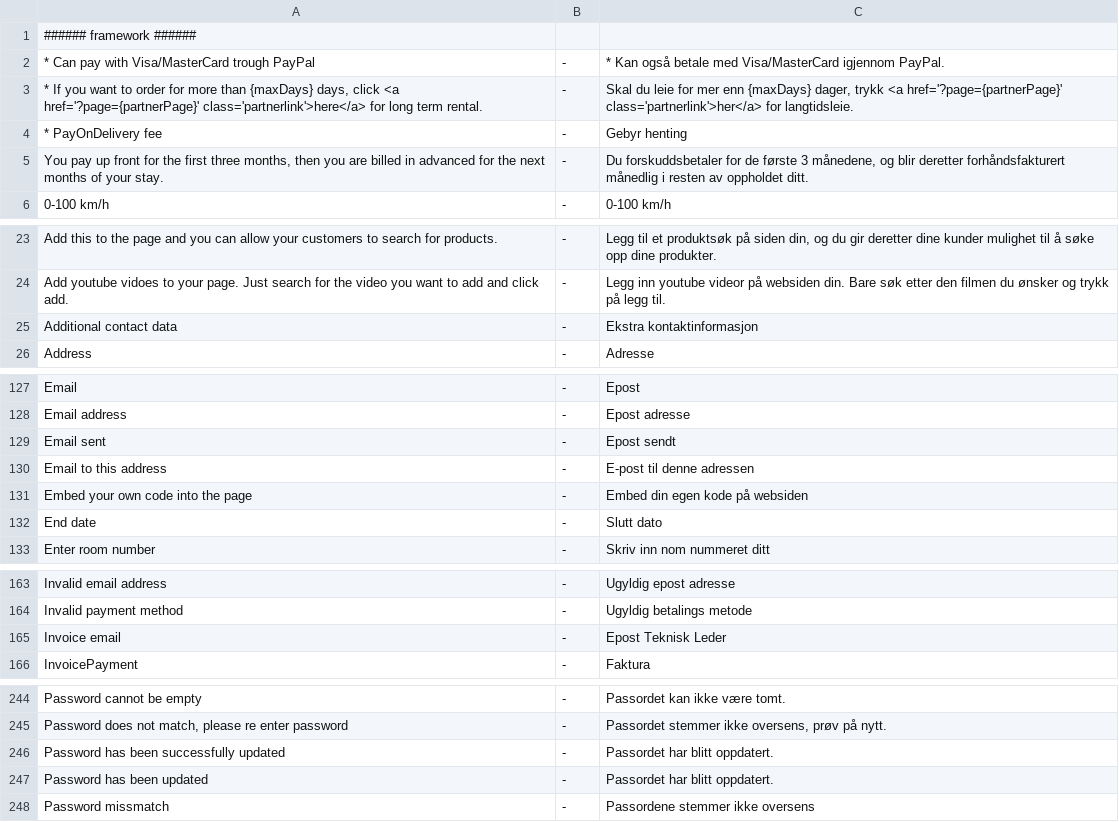
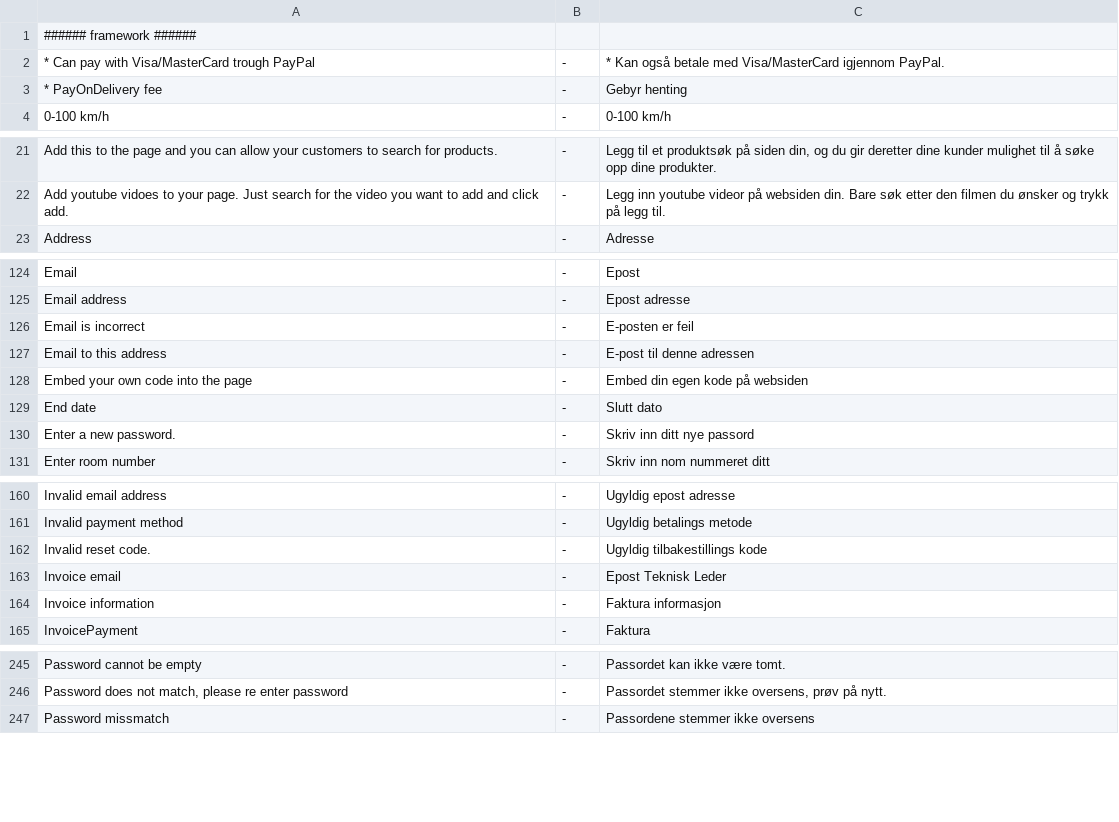
Before and after one commit to tamzidoronno/zaui-v4, a CSV file: com.getshop.client/ROOT/translation/w_nb_NO.csv, drawn as a sheet; only a part is shown, gaps mark what is left out; the diff covers the shown part only.

```diff
--- a/com.getshop.client/ROOT/translation/w_nb_NO.csv
+++ b/com.getshop.client/ROOT/translation/w_nb_NO.csv
@@ -2,5 +2,3 @@
 * Can pay with Visa/MasterCard trough PayPal;-;* Kan også betale med Visa/MasterCard igjennom PayPal.
-* If you want to order for more than {maxDays} days, click <a href='?page={partnerPage}' class='partnerlink'>here</a> for long term rental.;-;Skal du leie for mer enn {maxDays} dager, trykk <a href='?page={partnerPage}' class='partnerlink'>her</a> for langtidsleie.
 * PayOnDelivery fee;-;Gebyr henting
-You pay up front for the first three months, then you are billed in advanced for the next months of your stay.;-;Du forskuddsbetaler for de første 3 månedene, og blir deretter forhåndsfakturert månedlig i resten av oppholdet ditt.
 0-100 km/h;-;0-100 km/h
@@ -24,3 +22,2 @@ Add this to the page and you can allow your customers to search for products.;-;
 Add youtube vidoes to your page. Just search for the video you want to add and click add.;-;Legg inn youtube videor på websiden din. Bare søk etter den filmen du ønsker og trykk på legg til.
-Additional contact data;-;Ekstra kontaktinformasjon
 Address;-;Adresse
@@ -128,3 +125,3 @@ Email;-;Epost
 Email address;-;Epost adresse
-Email sent;-;Epost sendt
+Email is incorrect;-;E-posten er feil
 Email to this address;-;E-post til denne adressen
@@ -132,2 +129,3 @@ Embed your own code into the page;-;Embed din egen kode på websiden
 End date;-;Slutt dato
+Enter a new password.;-;Skriv inn ditt nye passord
 Enter room number;-;Skriv inn nom nummeret ditt
@@ -164,3 +161,5 @@ Invalid email address;-;Ugyldig epost adresse
 Invalid payment method;-;Ugyldig betalings metode
+Invalid reset code.;-;Ugyldig tilbakestillings kode
 Invoice email;-;Epost Teknisk Leder
+Invoice information;-;Faktura informasjon
 InvoicePayment;-;Faktura
@@ -245,4 +246,2 @@ Password cannot be empty;-;Passordet kan ikke være tomt.
 Password does not match, please re enter password;-;Passordet stemmer ikke oversens, prøv på nytt.
-Password has been successfully updated;-;Passordet har blitt oppdatert.
-Password has been updated;-;Passordet har blitt oppdatert.
 Password missmatch;-;Passordene stemmer ikke oversens
```
Also changed, not shown: 3 added rows, 2 removed rows, 2 moved rows and 2 edited cells elsewhere in this file, com.getshop.client/ROOT/translation/f_base.csv, com.getshop.client/ROOT/translation/stripped/f_en_en.csv, 25 other files.
